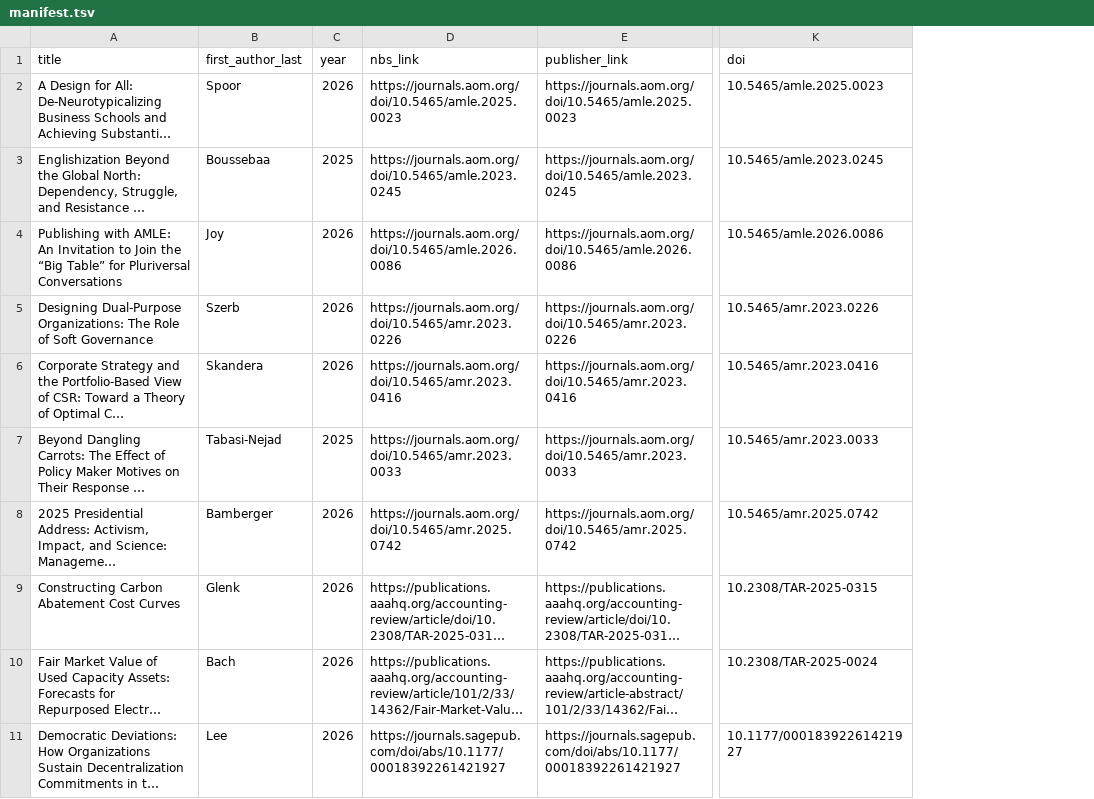
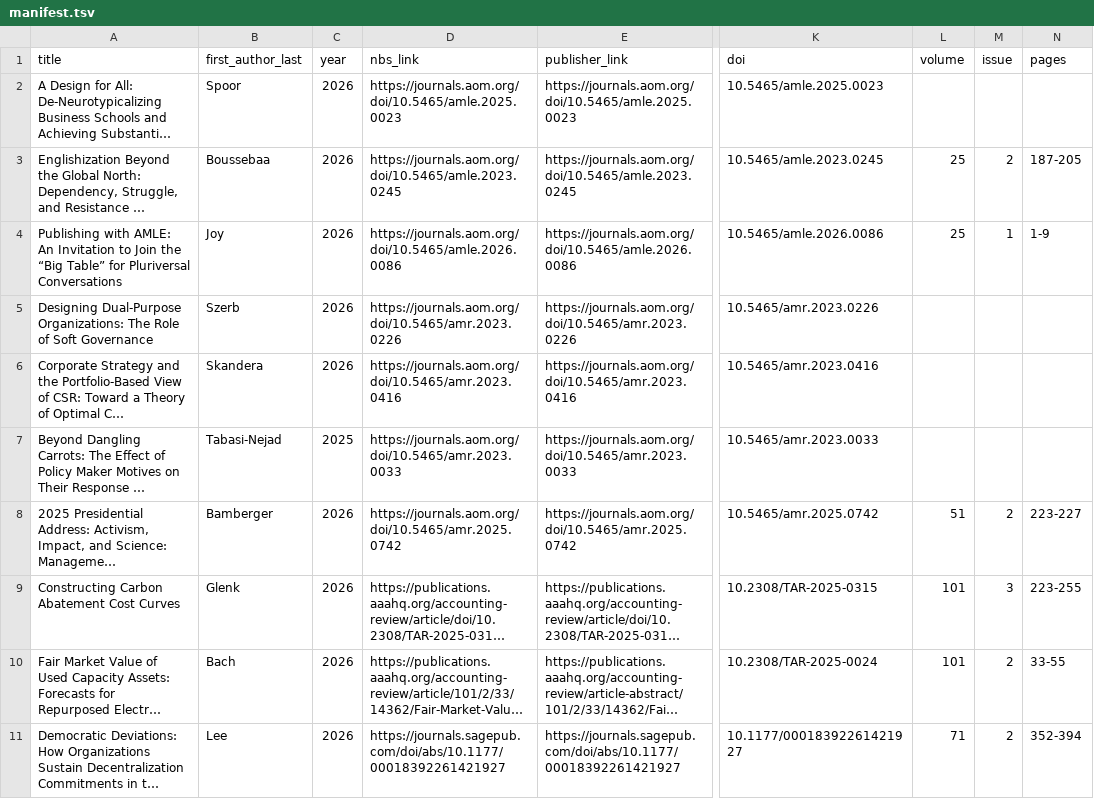
Before and after one commit to binqi20/management-research-notes, a TSV file: library/NBS/2026-02/manifest.tsv, drawn as a sheet; only a part is shown, gaps mark what is left out; long unchanged cells end in …; the diff names each change by its address in the sheet, - before the commit and + after, or states it on an @@ line.

```diff
--- a/library/NBS/2026-02/manifest.tsv
+++ b/library/NBS/2026-02/manifest.tsv
+column L (volume), rows 3-11: 25 | 25 |  |  |  | 51 | 101 | 101 | 71
+column M (issue), rows 3-11: 2 | 1 |  |  |  | 2 | 3 | 2 | 2
+column N (pages), rows 3-11: 187-205 | 1-9 |  |  |  | 223-227 | 223-255 | 33-55 | 352-394
-C3 (year): 2025
+C3 (year): 2026
```
Also changed, not shown: 7 other files.
